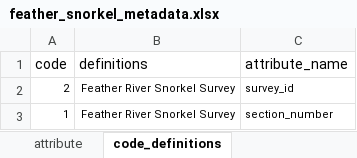
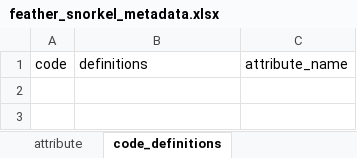
Before and after one commit to FlowWest/edi-feather-snorkel, an Excel workbook: data-raw/metadata/feather_snorkel_metadata.xlsx, sheet code_definitions, drawn as a sheet; values as stored, in another font and other column widths than the file's, no borders; the diff names each change by its address in the sheet, - before the commit and + after, or states it on an @@ line.

```diff
--- a/data-raw/metadata/feather_snorkel_metadata.xlsx (sheet code_definitions)
+++ b/data-raw/metadata/feather_snorkel_metadata.xlsx (sheet code_definitions)
-row 2: 2 | Feather River Snorkel Survey | survey_id
-row 3: 1 | Feather River Snorkel Survey | section_number
```
Also changed, not shown: sheet attribute, 5 other files.
